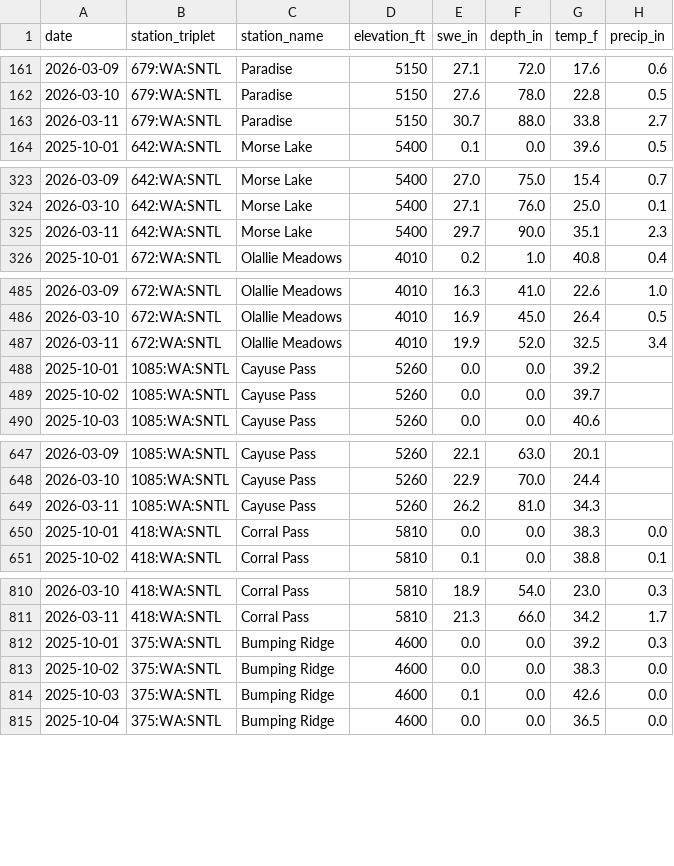
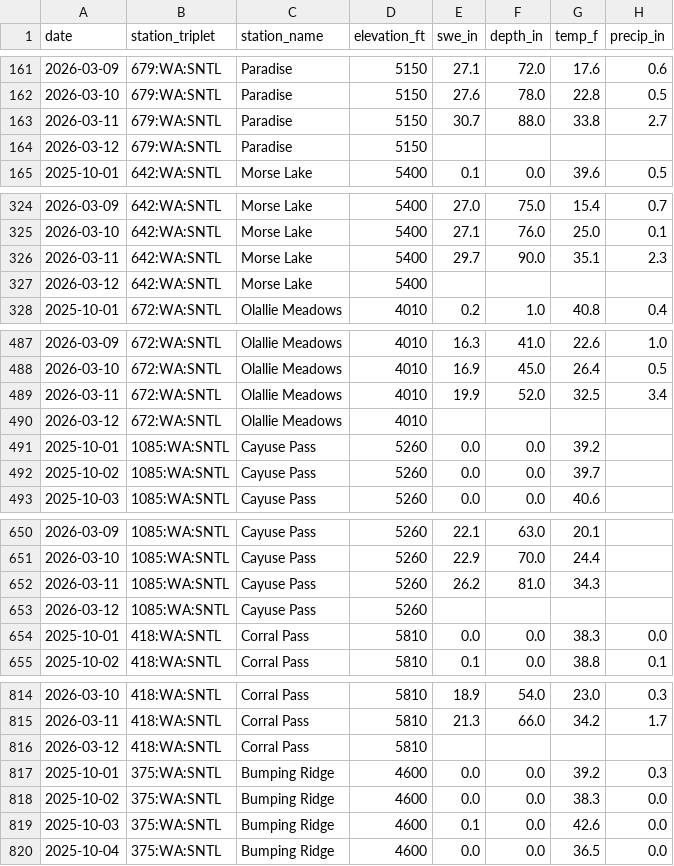
Before and after one commit to bdgroves/rainier-snowpack, a CSV file: data/processed/snotel_wy2026.csv, drawn as a sheet; only a part is shown, gaps mark what is left out; the diff covers the shown part only.

```diff
--- a/data/processed/snotel_wy2026.csv
+++ b/data/processed/snotel_wy2026.csv
@@ -163,2 +163,3 @@ date,station_triplet,station_name,elevation_ft,swe_in,depth_in,temp_f,precip_in
 2026-03-11,679:WA:SNTL,Paradise,5150,30.7,88.0,33.8,2.7
+2026-03-12,679:WA:SNTL,Paradise,5150,,,,
 2025-10-01,642:WA:SNTL,Morse Lake,5400,0.1,0.0,39.6,0.5
@@ -325,2 +326,3 @@ date,station_triplet,station_name,elevation_ft,swe_in,depth_in,temp_f,precip_in
 2026-03-11,642:WA:SNTL,Morse Lake,5400,29.7,90.0,35.1,2.3
+2026-03-12,642:WA:SNTL,Morse Lake,5400,,,,
 2025-10-01,672:WA:SNTL,Olallie Meadows,4010,0.2,1.0,40.8,0.4
@@ -487,2 +489,3 @@ date,station_triplet,station_name,elevation_ft,swe_in,depth_in,temp_f,precip_in
 2026-03-11,672:WA:SNTL,Olallie Meadows,4010,19.9,52.0,32.5,3.4
+2026-03-12,672:WA:SNTL,Olallie Meadows,4010,,,,
 2025-10-01,1085:WA:SNTL,Cayuse Pass,5260,0.0,0.0,39.2,
@@ -649,2 +652,3 @@ date,station_triplet,station_name,elevation_ft,swe_in,depth_in,temp_f,precip_in
 2026-03-11,1085:WA:SNTL,Cayuse Pass,5260,26.2,81.0,34.3,
+2026-03-12,1085:WA:SNTL,Cayuse Pass,5260,,,,
 2025-10-01,418:WA:SNTL,Corral Pass,5810,0.0,0.0,38.3,0.0
@@ -811,2 +815,3 @@ date,station_triplet,station_name,elevation_ft,swe_in,depth_in,temp_f,precip_in
 2026-03-11,418:WA:SNTL,Corral Pass,5810,21.3,66.0,34.2,1.7
+2026-03-12,418:WA:SNTL,Corral Pass,5810,,,,
 2025-10-01,375:WA:SNTL,Bumping Ridge,4600,0.0,0.0,39.2,0.3
```
Also changed, not shown: 2 added rows elsewhere in this file, data/processed/station_latest_stats.csv, 15 other files.
